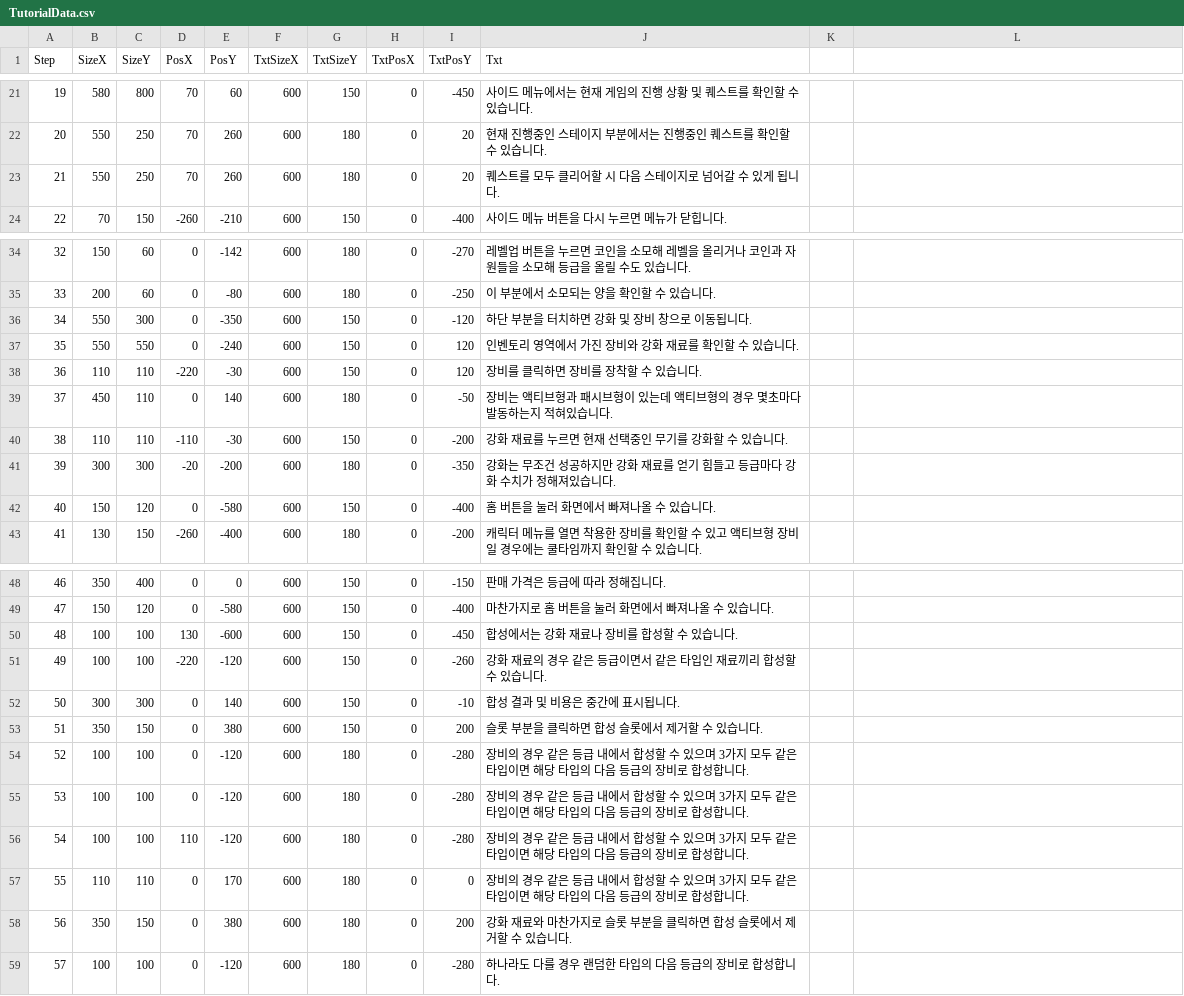
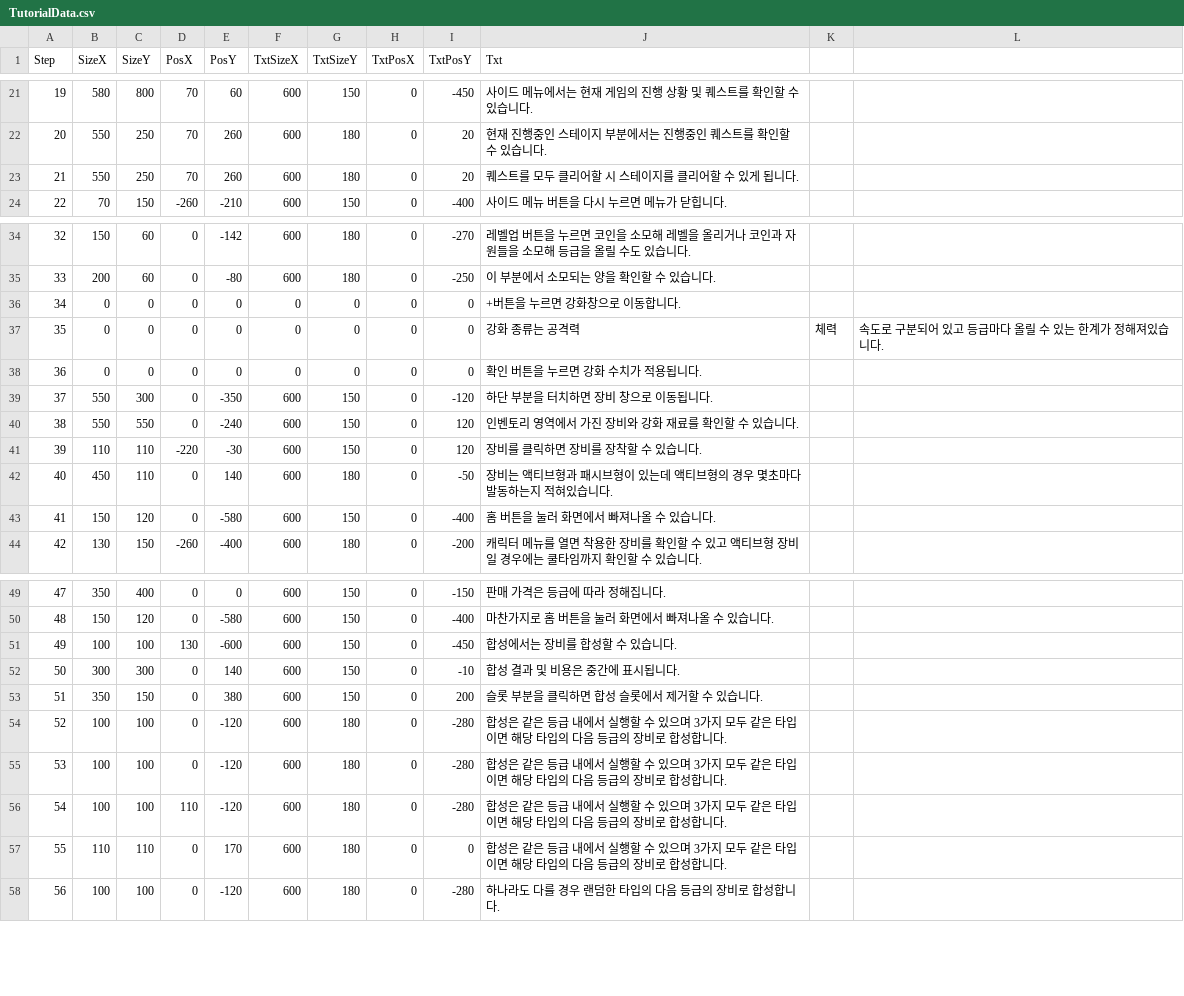
Before and after one commit to header-file/Unity_2D_Shooting, a CSV file: Assets/Resources/Datas/TutorialData.csv, drawn as a sheet; only a part is shown, gaps mark what is left out; removed rows and columns are numbered as before the commit, all else as after; the diff names each change by its address in the sheet, - before the commit and + after, or states it on an @@ line.

```diff
--- a/Assets/Resources/Datas/TutorialData.csv
+++ b/Assets/Resources/Datas/TutorialData.csv
-J23 (Txt): 퀘스트를 모두 클리어할 시 다음 스테이지로 넘어갈 수 있게 됩니다.
+J23 (Txt): 퀘스트를 모두 클리어할 시 스테이지를 클리어할 수 있게 됩니다.
+row 36: 34 | 0 | 0 | 0 | 0 | 0 | 0 | 0 | 0 | +버튼을 누르면 강화창으로 이동합니다.
+row 37: 35 | 0 | 0 | 0 | 0 | 0 | 0 | 0 | 0 | 강화 종류는 공격력 | 체력 | 속도로 구분되어 있고 등급마다 올릴 수 있는 한계가 정해져있습니다.
+row 38: 36 | 0 | 0 | 0 | 0 | 0 | 0 | 0 | 0 | 확인 버튼을 누르면 강화 수치가 적용됩니다.
@@ column A (Step) renumbered from row 39 down @@
-J39 (Txt): 하단 부분을 터치하면 강화 및 장비 창으로 이동됩니다.
+J39 (Txt): 하단 부분을 터치하면 장비 창으로 이동됩니다.
-row 40: 38 | 110 | 110 | -110 | -30 | 600 | 150 | 0 | -200 | 강화 재료를 누르면 현재 선택중인 무기를 강화할 수 있습니다.
-row 41: 39 | 300 | 300 | -20 | -200 | 600 | 180 | 0 | -350 | 강화는 무조건 성공하지만 강화 재료를 얻기 힘들고 등급마다 강화 수치가 정해져있습니다.
-J51 (Txt): 합성에서는 강화 재료나 장비를 합성할 수 있습니다.
+J51 (Txt): 합성에서는 장비를 합성할 수 있습니다.
-row 51: 49 | 100 | 100 | -220 | -120 | 600 | 150 | 0 | -260 | 강화 재료의 경우 같은 등급이면서 같은 타입인 재료끼리 합성할 수 있습니다.
-J54:J57 (Txt): 장비의 경우 같은 등급 내에서 합성할 수…
+J54:J57 (Txt): 합성은 같은 등급 내에서 실행할 수…
-row 58: 56 | 350 | 150 | 0 | 380 | 600 | 180 | 0 | 200 | 강화 재료와 마찬가지로 슬롯 부분을 클릭하면 합성 슬롯에서 제거할 수 있습니다.
```
Also changed, not shown: 7 other files.
